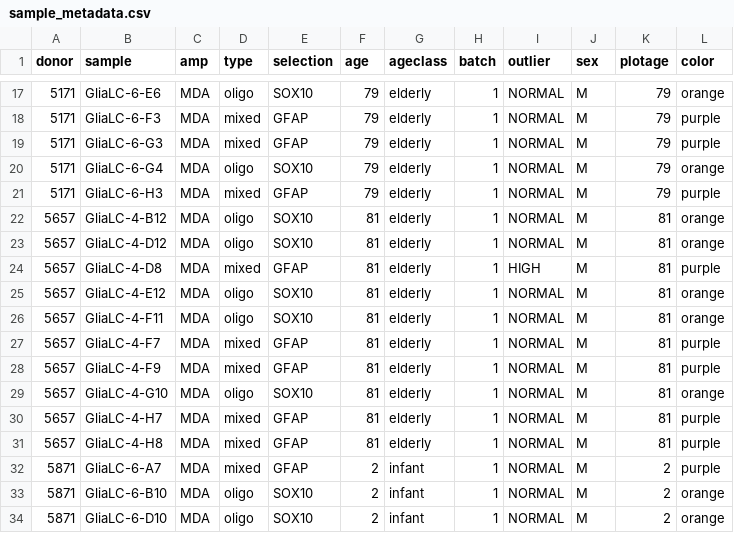
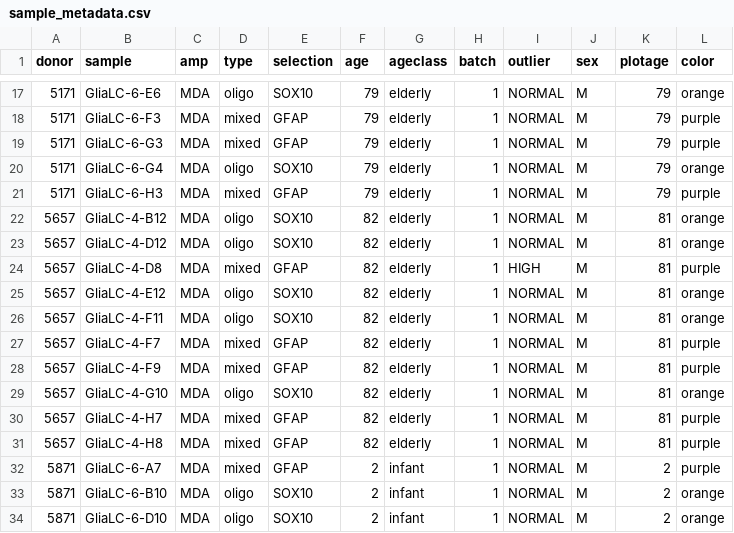
Before and after one commit to parklab/luquette-glia-analysis, a CSV file: metadata/sample_metadata.csv, drawn as a sheet; only a part is shown, gaps mark what is left out.

Commit message:
Correct the age of 5657 MDA cells from 81 -> 82

```diff
--- a/metadata/sample_metadata.csv
+++ b/metadata/sample_metadata.csv
@@ -21,12 +21,12 @@ donor,sample,amp,type,selection,age,ageclass,batch,outlier,sex,plotage,color
 5171,GliaLC-6-H3,MDA,mixed,GFAP,79,elderly,1,NORMAL,M,79,purple
-5657,GliaLC-4-B12,MDA,oligo,SOX10,81,elderly,1,NORMAL,M,81,orange
-5657,GliaLC-4-D12,MDA,oligo,SOX10,81,elderly,1,NORMAL,M,81,orange
-5657,GliaLC-4-D8,MDA,mixed,GFAP,81,elderly,1,HIGH,M,81,purple
-5657,GliaLC-4-E12,MDA,oligo,SOX10,81,elderly,1,NORMAL,M,81,orange
-5657,GliaLC-4-F11,MDA,oligo,SOX10,81,elderly,1,NORMAL,M,81,orange
-5657,GliaLC-4-F7,MDA,mixed,GFAP,81,elderly,1,NORMAL,M,81,purple
-5657,GliaLC-4-F9,MDA,mixed,GFAP,81,elderly,1,NORMAL,M,81,purple
-5657,GliaLC-4-G10,MDA,oligo,SOX10,81,elderly,1,NORMAL,M,81,orange
-5657,GliaLC-4-H7,MDA,mixed,GFAP,81,elderly,1,NORMAL,M,81,purple
-5657,GliaLC-4-H8,MDA,mixed,GFAP,81,elderly,1,NORMAL,M,81,purple
+5657,GliaLC-4-B12,MDA,oligo,SOX10,82,elderly,1,NORMAL,M,81,orange
+5657,GliaLC-4-D12,MDA,oligo,SOX10,82,elderly,1,NORMAL,M,81,orange
+5657,GliaLC-4-D8,MDA,mixed,GFAP,82,elderly,1,HIGH,M,81,purple
+5657,GliaLC-4-E12,MDA,oligo,SOX10,82,elderly,1,NORMAL,M,81,orange
+5657,GliaLC-4-F11,MDA,oligo,SOX10,82,elderly,1,NORMAL,M,81,orange
+5657,GliaLC-4-F7,MDA,mixed,GFAP,82,elderly,1,NORMAL,M,81,purple
+5657,GliaLC-4-F9,MDA,mixed,GFAP,82,elderly,1,NORMAL,M,81,purple
+5657,GliaLC-4-G10,MDA,oligo,SOX10,82,elderly,1,NORMAL,M,81,orange
+5657,GliaLC-4-H7,MDA,mixed,GFAP,82,elderly,1,NORMAL,M,81,purple
+5657,GliaLC-4-H8,MDA,mixed,GFAP,82,elderly,1,NORMAL,M,81,purple
 5871,GliaLC-6-A7,MDA,mixed,GFAP,2,infant,1,NORMAL,M,2,purple
```
